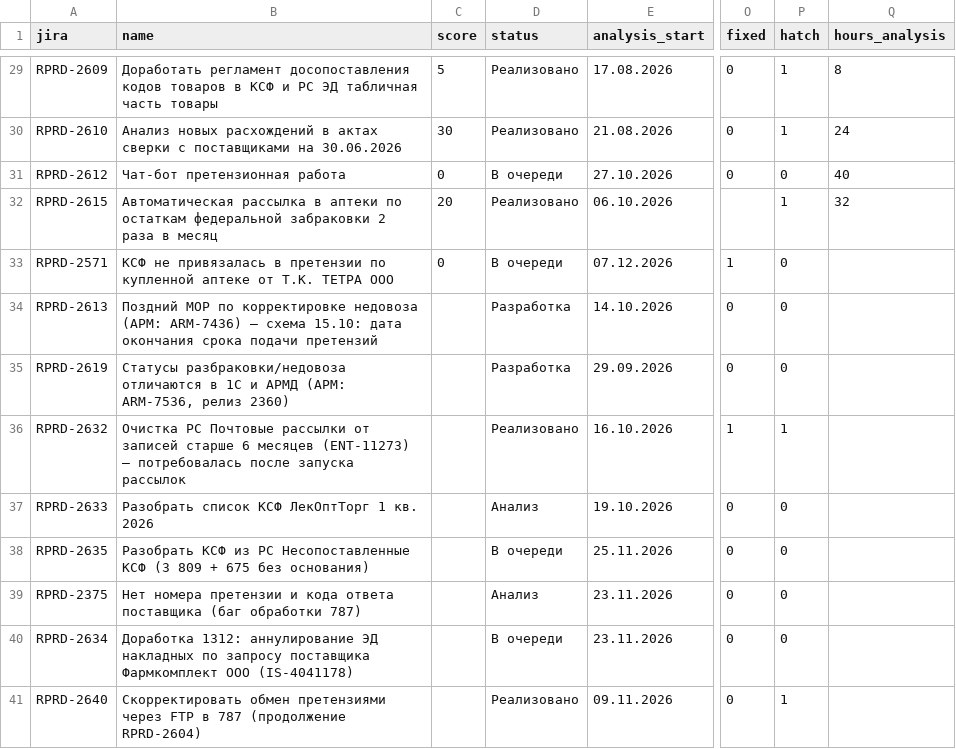
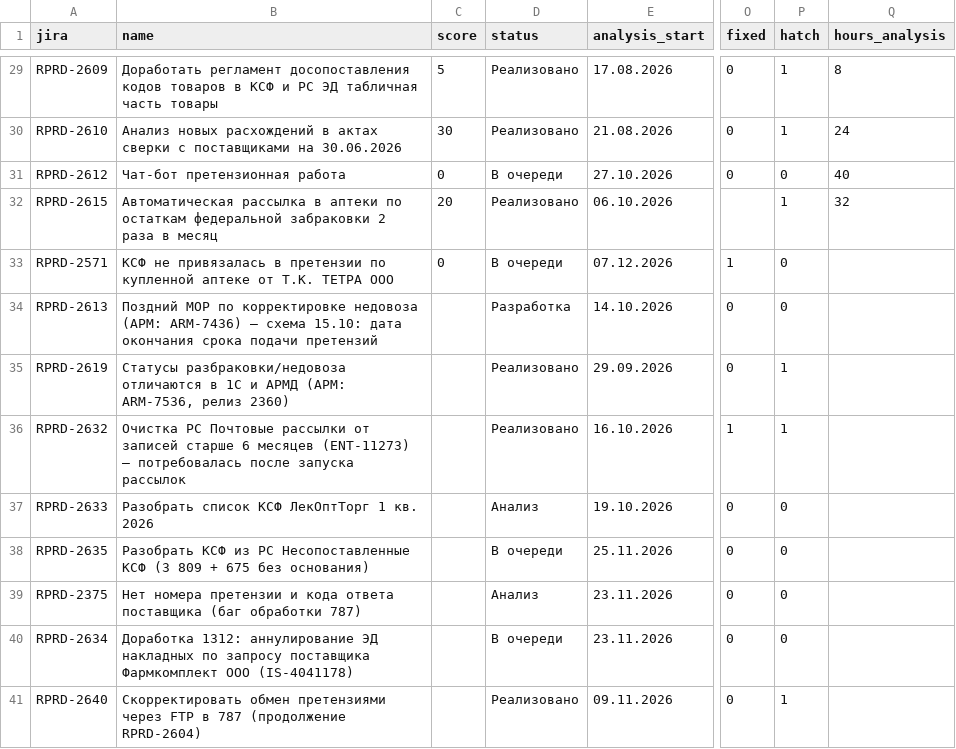
Before and after one commit to kvitkoas-sudo/tech366, a CSV file: road-map-2026/tasks.csv, drawn as a sheet; only a part is shown, gaps mark what is left out; the diff names each change by its address in the sheet, - before the commit and + after, or states it on an @@ line.

Commit message:
[Обработка] Правка road-map-2026/tasks.csv (1 фрагм., из KvitLab)

```diff
--- a/road-map-2026/tasks.csv
+++ b/road-map-2026/tasks.csv
-D35 (status): Разработка
+D35 (status): Реализовано
-P35 (hatch): 0
+P35 (hatch): 1
```
